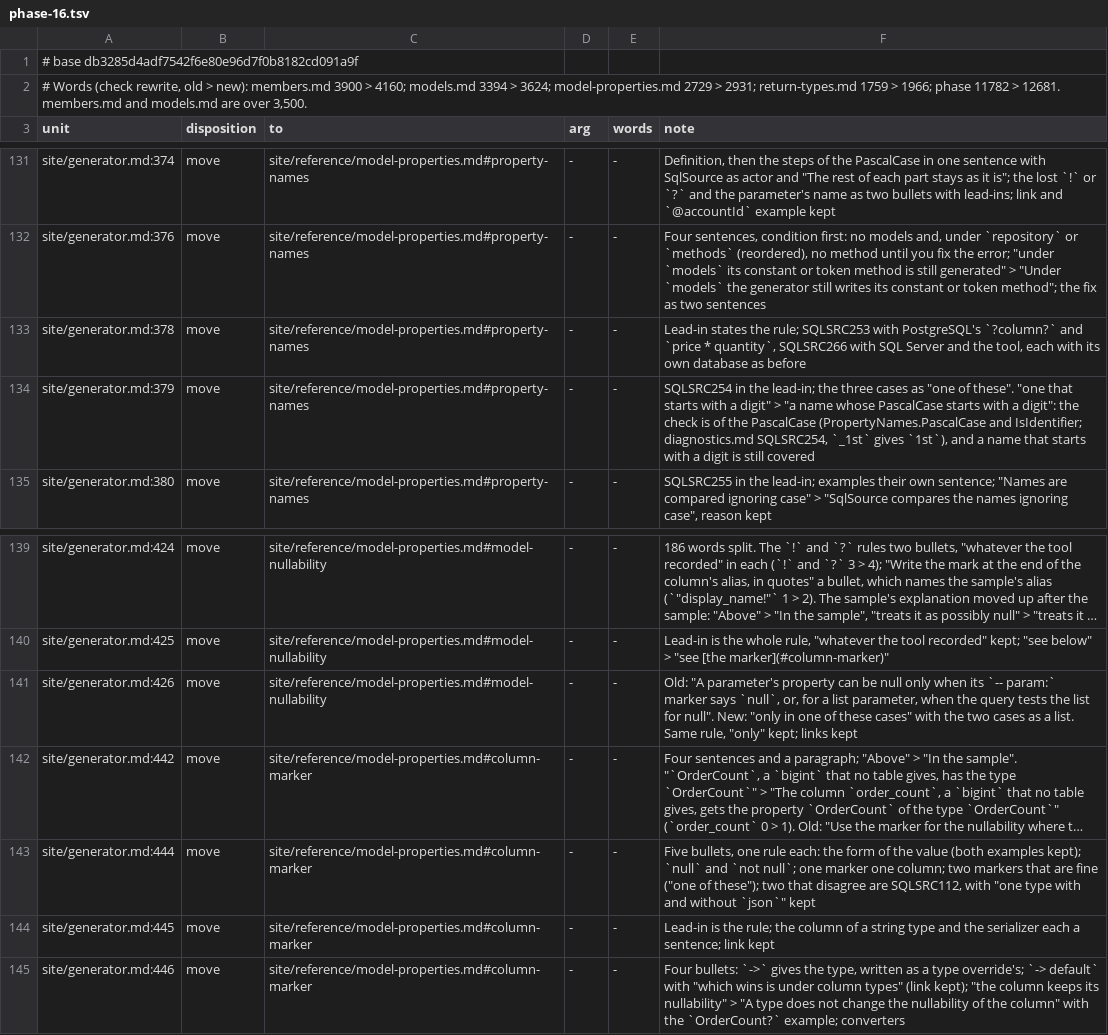
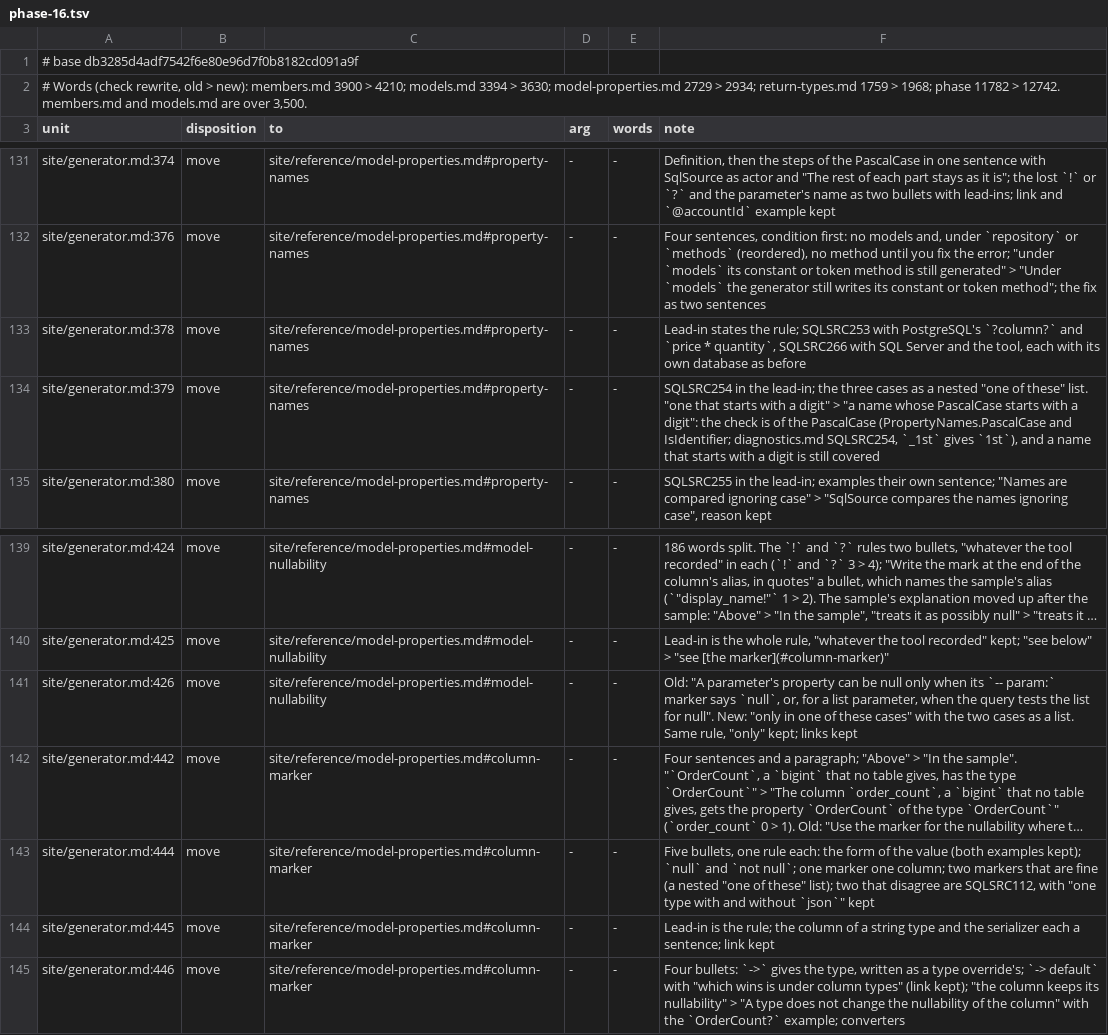
Before and after one commit to mbcrawfo/SqlSource, a TSV file: docs/superpowers/specs/2026-11-12-docs-overhaul/ledger/phase-16.tsv, drawn as a sheet; only a part is shown, gaps mark what is left out; long unchanged cells end in …; the diff covers the shown part only; the diff names each change by its address in the sheet, - before the commit and + after, or states it on an @@ line.

```diff
--- a/docs/superpowers/specs/2026-11-12-docs-overhaul/ledger/phase-16.tsv
+++ b/docs/superpowers/specs/2026-11-12-docs-overhaul/ledger/phase-16.tsv
-A2 (unit): …3900 > 4160; models.md 3394 > 3624; model-properties.md 2729 > 2931; return-types.md 1759 > 1966; phase 11782 > 12681. members.md and…
+A2 (unit): …3900 > 4210; models.md 3394 > 3630; model-properties.md 2729 > 2934; return-types.md 1759 > 1968; phase 11782 > 12742. members.md and…
-F134 (note): …cases as "one of these". "one that…
+F134 (note): …cases as a nested "one of these" list. "one that…
-F143 (note): …are fine ("one of these"); two that…
+F143 (note): …are fine (a nested "one of these" list); two that…
```
Also changed, not shown: 12 edited cells elsewhere in this file, 4 other files.
